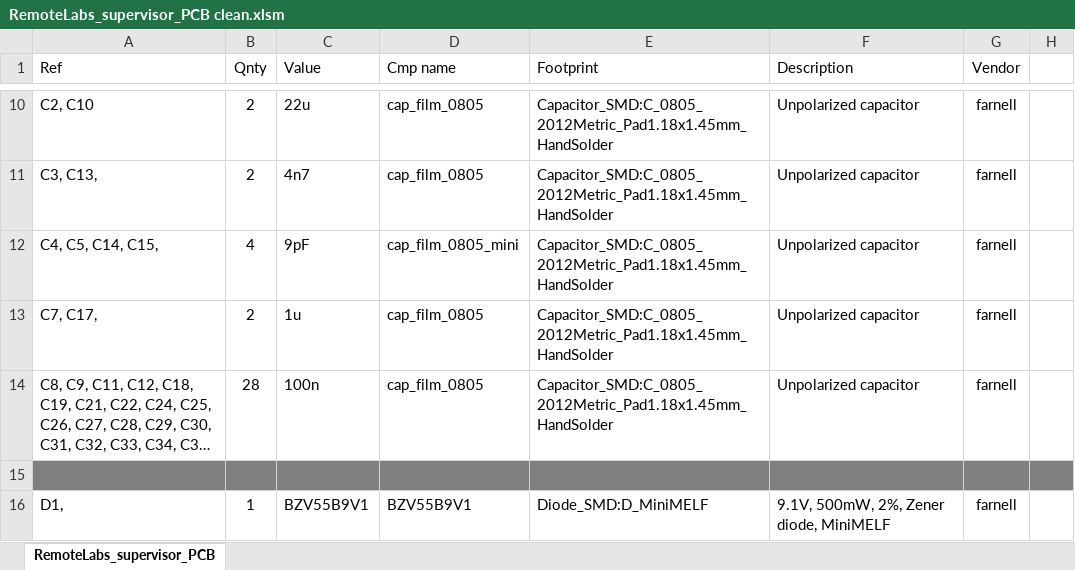
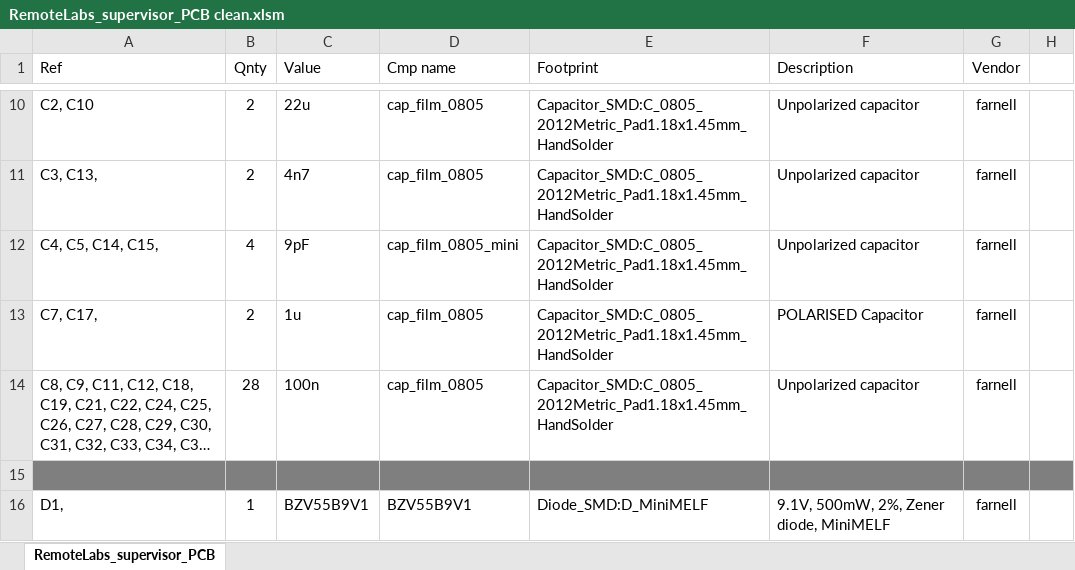
Before and after one commit to practable/supervisor-pcb, an Excel workbook: RemoteLabs_supervisor_PCB/RemoteLabs_supervisor_PCB clean.xlsm, sheet RemoteLabs_supervisor_PCB, drawn as a sheet; only a part is shown, gaps mark what is left out; long unchanged cells end in …; values as stored, in another font and other column widths than the file's, no borders; conditional formats not drawn; the diff names each change by its address in the sheet, - before the commit and + after, or states it on an @@ line.

```diff
--- a/RemoteLabs_supervisor_PCB/RemoteLabs_supervisor_PCB clean.xlsm (sheet RemoteLabs_supervisor_PCB)
+++ b/RemoteLabs_supervisor_PCB/RemoteLabs_supervisor_PCB clean.xlsm (sheet RemoteLabs_supervisor_PCB)
-F13 (Description): Unpolarized capacitor
+F13 (Description): POLARISED Capacitor
```
Also changed, not shown: 28 other files.
